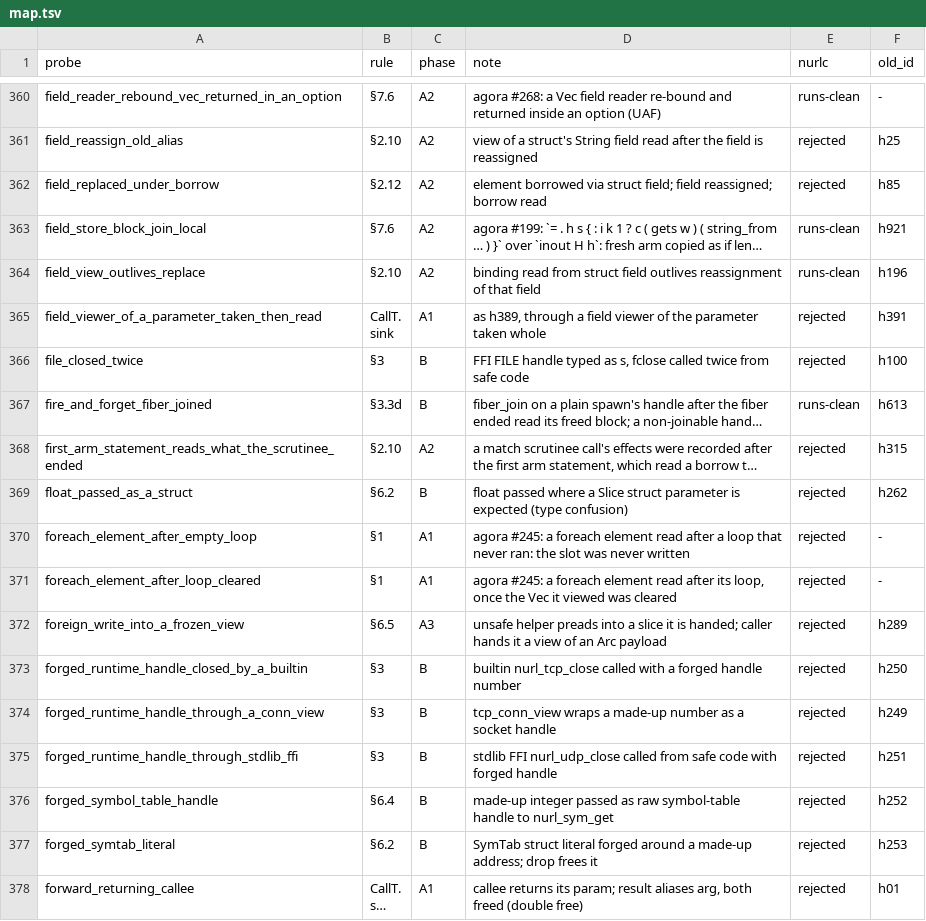
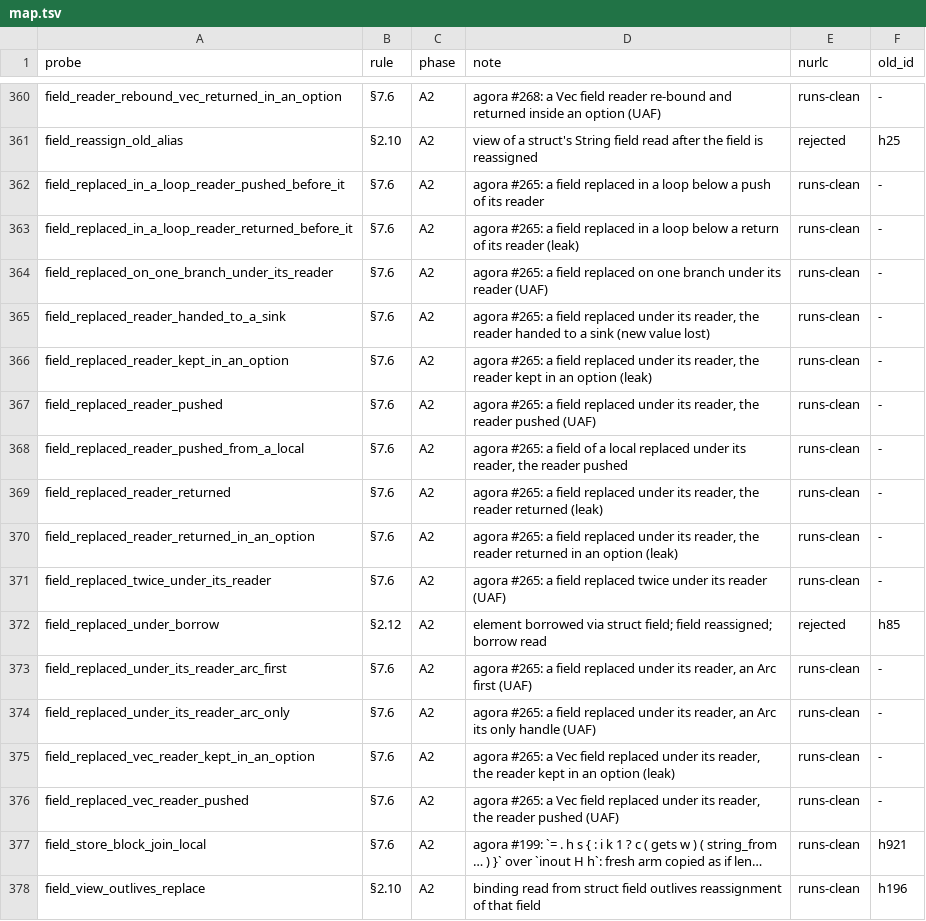
Before and after one commit to nurl-lang/nurl, a TSV file: formal/corpus/map.tsv, drawn as a sheet; only a part is shown, gaps mark what is left out; the shorter side is filled out with more unchanged rows; long unchanged cells end in …; the diff names each change by its address in the sheet, - before the commit and + after, or states it on an @@ line.

```diff
--- a/formal/corpus/map.tsv
+++ b/formal/corpus/map.tsv
+row 362: field_replaced_in_a_loop_reader_pushed_before_it | §7.6 | A2 | agora #265: a field replaced in a loop below a push of its reader | runs-clean | -
+row 363: field_replaced_in_a_loop_reader_returned_before_it | §7.6 | A2 | agora #265: a field replaced in a loop below a return of its reader (leak) | runs-clean | -
+row 364: field_replaced_on_one_branch_under_its_reader | §7.6 | A2 | agora #265: a field replaced on one branch under its reader (UAF) | runs-clean | -
+row 365: field_replaced_reader_handed_to_a_sink | §7.6 | A2 | agora #265: a field replaced under its reader, the reader handed to a sink (new value lost) | runs-clean | -
+row 366: field_replaced_reader_kept_in_an_option | §7.6 | A2 | agora #265: a field replaced under its reader, the reader kept in an option (leak) | runs-clean | -
+row 367: field_replaced_reader_pushed | §7.6 | A2 | agora #265: a field replaced under its reader, the reader pushed (UAF) | runs-clean | -
+row 368: field_replaced_reader_pushed_from_a_local | §7.6 | A2 | agora #265: a field of a local replaced under its reader, the reader pushed | runs-clean | -
+row 369: field_replaced_reader_returned | §7.6 | A2 | agora #265: a field replaced under its reader, the reader returned (leak) | runs-clean | -
+row 370: field_replaced_reader_returned_in_an_option | §7.6 | A2 | agora #265: a field replaced under its reader, the reader returned in an option (leak) | runs-clean | -
+row 371: field_replaced_twice_under_its_reader | §7.6 | A2 | agora #265: a field replaced twice under its reader (UAF) | runs-clean | -
+row 373: field_replaced_under_its_reader_arc_first | §7.6 | A2 | agora #265: a field replaced under its reader, an Arc first (UAF) | runs-clean | -
+row 374: field_replaced_under_its_reader_arc_only | §7.6 | A2 | agora #265: a field replaced under its reader, an Arc its only handle (UAF) | runs-clean | -
+row 375: field_replaced_vec_reader_kept_in_an_option | §7.6 | A2 | agora #265: a Vec field replaced under its reader, the reader kept in an option (leak) | runs-clean | -
+row 376: field_replaced_vec_reader_pushed | §7.6 | A2 | agora #265: a Vec field replaced under its reader, the reader pushed (UAF) | runs-clean | -
```
Also changed, not shown: 16 other files.
